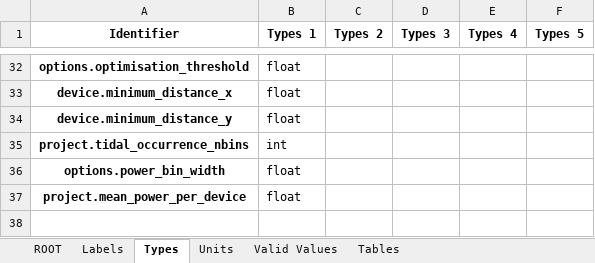
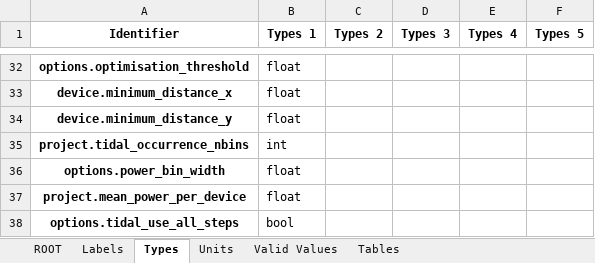
Before and after one commit to DTOcean/dtocean-core, an Excel workbook: dds/hydrodynamics.xlsx, sheet Types, drawn as a sheet; only a part is shown, gaps mark what is left out; values as stored, in another font and other column widths than the file's, no borders; the diff names each change by its address in the sheet, - before the commit and + after, or states it on an @@ line.

Commit message:
Add options.tidal_use_all_steps variable to calculate tidal hydrodynamics using all time steps

```diff
--- a/dds/hydrodynamics.xlsx (sheet Types)
+++ b/dds/hydrodynamics.xlsx (sheet Types)
+row 38: options.tidal_use_all_steps | bool
```
Also changed, not shown: sheet ROOT, 1 other file.
